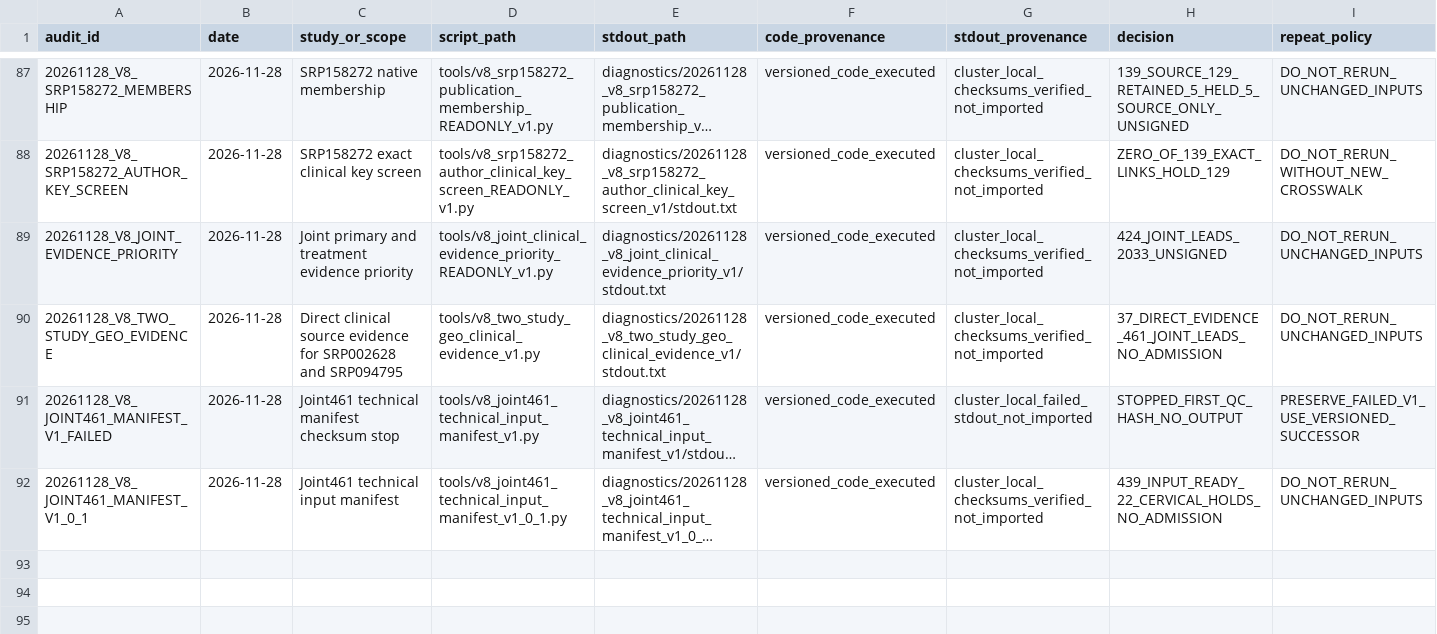
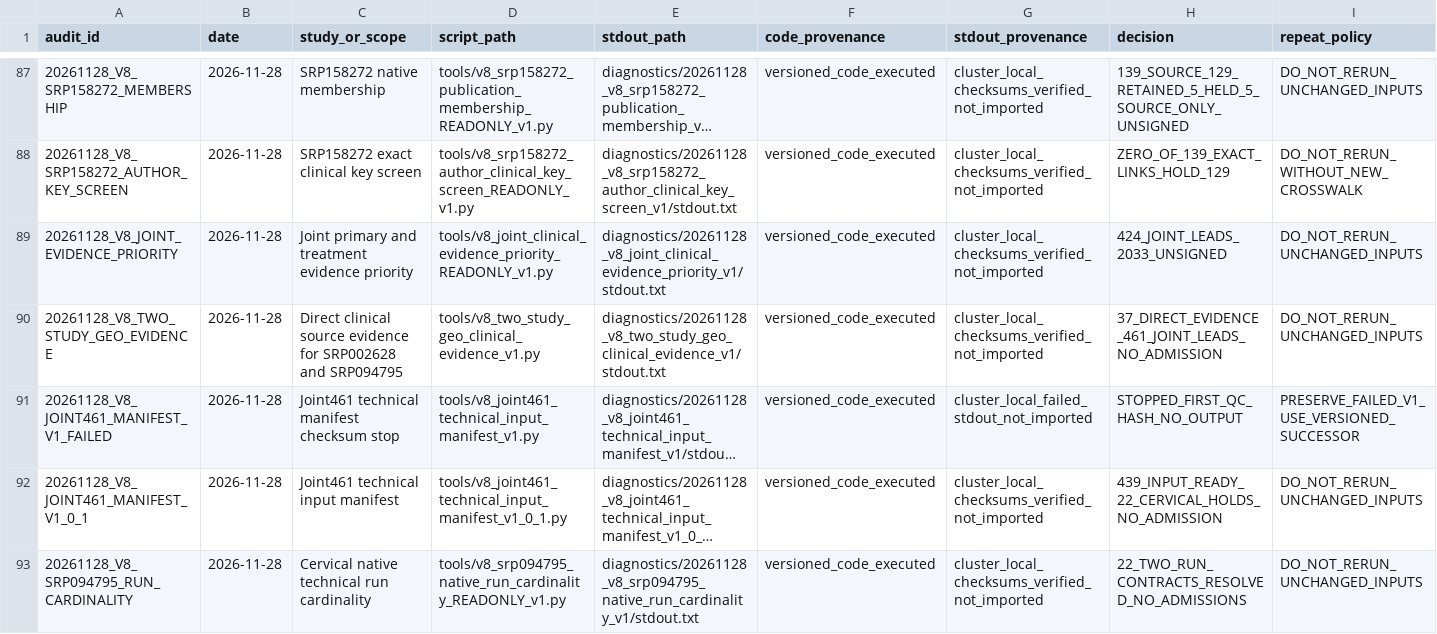
Before and after one commit to nousiaso/recount3-certification-audit, a TSV file: AUDIT_REGISTRY.tsv, drawn as a sheet; only a part is shown, gaps mark what is left out; long unchanged cells end in …; the diff names each change by its address in the sheet, - before the commit and + after, or states it on an @@ line.

Commit message:
technical: record cervical run evidence and prepare joint461 full G026 normalization

```diff
--- a/AUDIT_REGISTRY.tsv
+++ b/AUDIT_REGISTRY.tsv
+row 93: 20261128_V8_SRP094795_RUN_CARDINALITY | 2026-11-28 | Cervical native technical run cardinality | tools/v8_srp094795_native_run_cardinality_READONLY_v1.py | diagnostics/20261128_v8_srp094795_native_run_cardinality_v1/stdout.txt | versioned_code_executed | cluster_local_checksums_verified_not_imported | 22_TWO_RUN_CONTRACTS_RESOLVED_NO_ADMISSIONS | DO_NOT_RERUN_UNCHANGED_INPUTS
```
Also changed, not shown: 7 other files.
